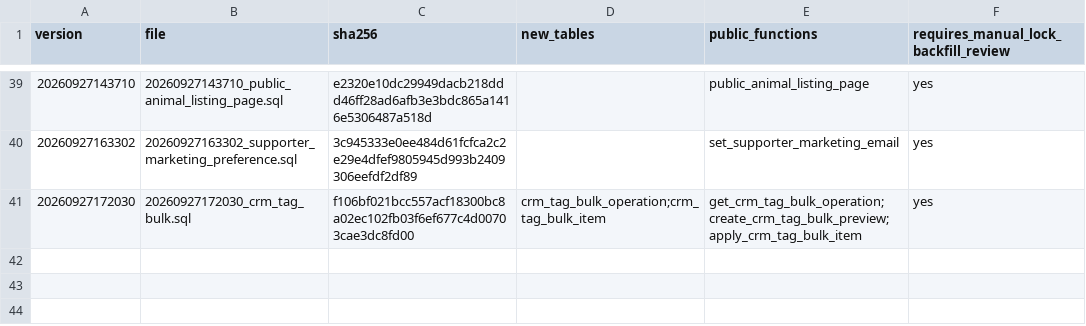
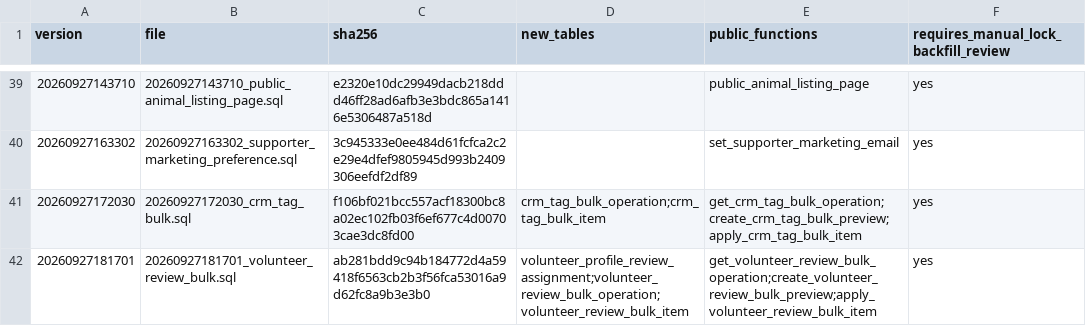
Before and after one commit to YNWAforever/hkscda, a CSV file: docs/evidence/audit-remediation-20260927/migration-manifest.csv, drawn as a sheet; only a part is shown, gaps mark what is left out.

Commit message:
Add bounded volunteer reviewer bulk assignment

```diff
--- a/docs/evidence/audit-remediation-20260927/migration-manifest.csv
+++ b/docs/evidence/audit-remediation-20260927/migration-manifest.csv
@@ -41 +41,2 @@ version,file,sha256,new_tables,public_functions,requires_manual_lock_backfill_re
 20260927172030,20260927172030_crm_tag_bulk.sql,f106bf021bcc557acf18300bc8a02ec102fb03f6ef677c4d00703cae3dc8fd00,crm_tag_bulk_operation;crm_tag_bulk_item,get_crm_tag_bulk_operation;create_crm_tag_bulk_preview;apply_crm_tag_bulk_item,yes
+20260927181701,20260927181701_volunteer_review_bulk.sql,ab281bdd9c94b184772d4a59418f6563cb2b3f56fca53016a9d62fc8a9b3e3b0,volunteer_profile_review_assignment;volunteer_review_bulk_operation;volunteer_review_bulk_item,get_volunteer_review_bulk_operation;create_volunteer_review_bulk_preview;apply_volunteer_review_bulk_item,yes
```
Also changed, not shown: docs/evidence/audit-remediation-20260927/tracker.csv, 16 other files.
